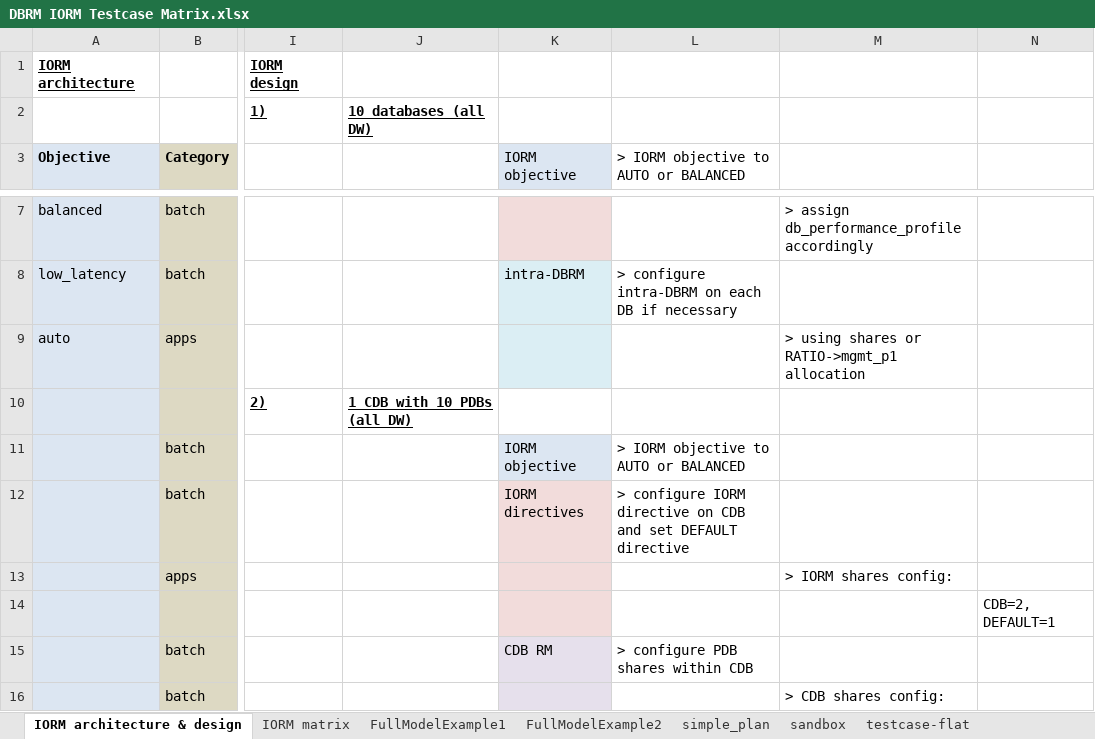
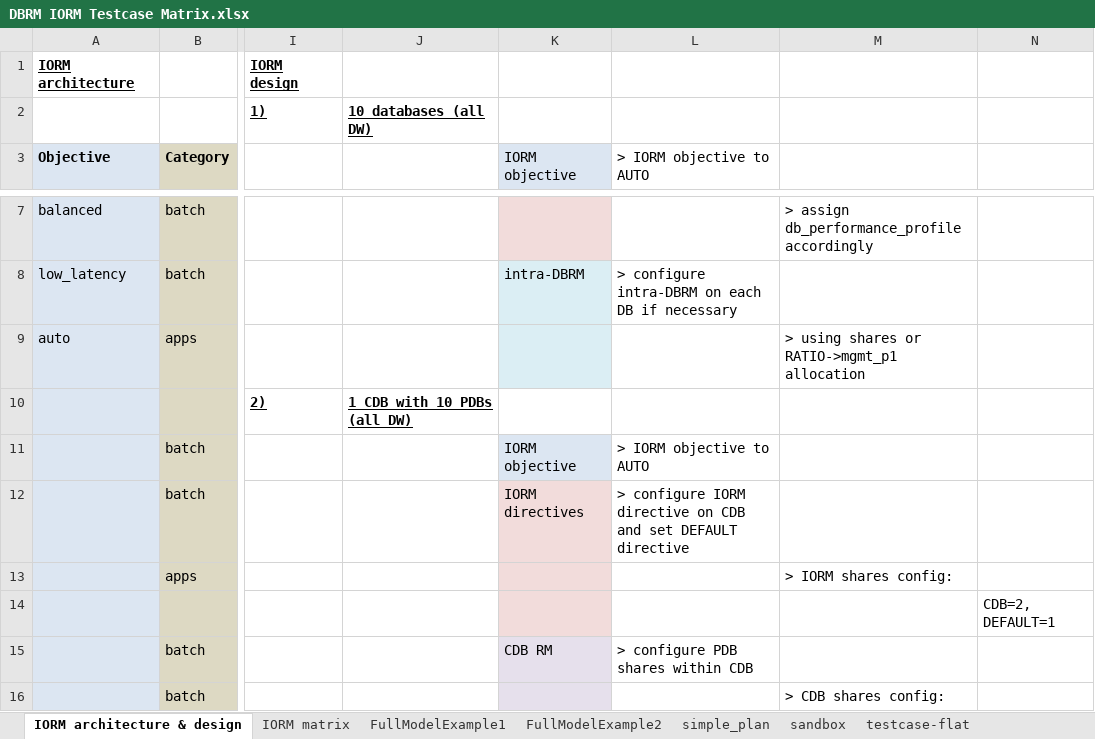
Before and after one commit to karlarao/talks, an Excel workbook: eco_2015/DBRM IORM Testcase Matrix.xlsx, sheet IORM architecture & design, drawn as a sheet; only a part is shown, gaps mark what is left out; values as stored, in another font and other column widths than the file's, no borders; charts and pictures not drawn; the diff names each change by its address in the sheet, - before the commit and + after, or states it on an @@ line.

Commit message:
Revert "changes on IORM objective"
This reverts commit 64773ed6ba8c1f39490512c92e0e1cd42a340754.

```diff
--- a/eco_2015/DBRM IORM Testcase Matrix.xlsx (sheet IORM architecture & design)
+++ b/eco_2015/DBRM IORM Testcase Matrix.xlsx (sheet IORM architecture & design)
-L3: > IORM objective to AUTO or BALANCED
+L3: > IORM objective to AUTO
-L11 (> IORM objective to AUTO): > IORM objective to AUTO or BALANCED
+L11 (> IORM objective to AUTO): > IORM objective to AUTO
```
